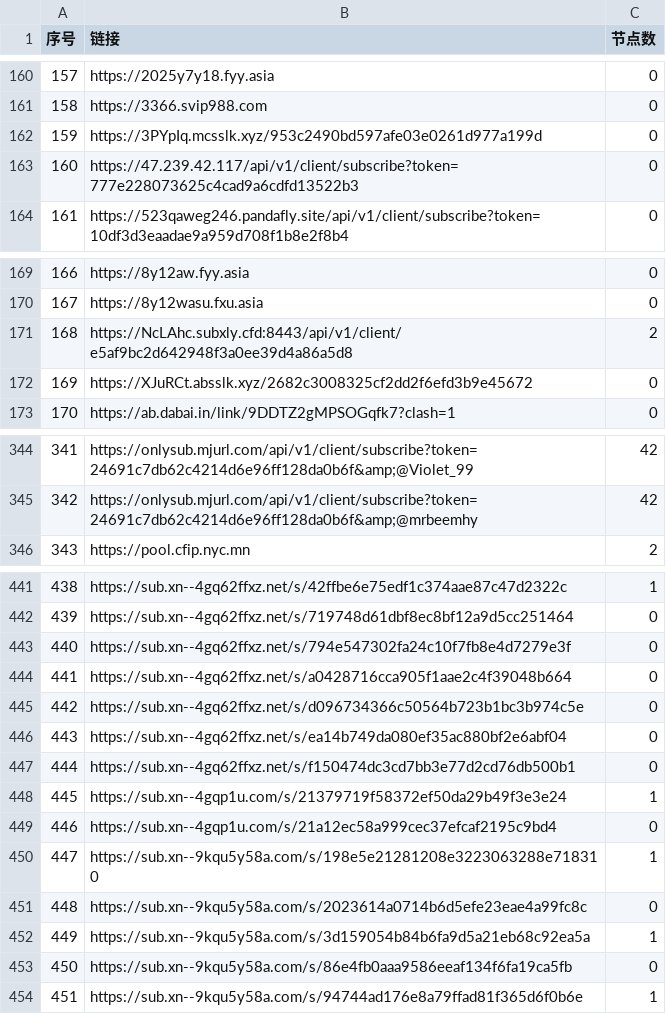
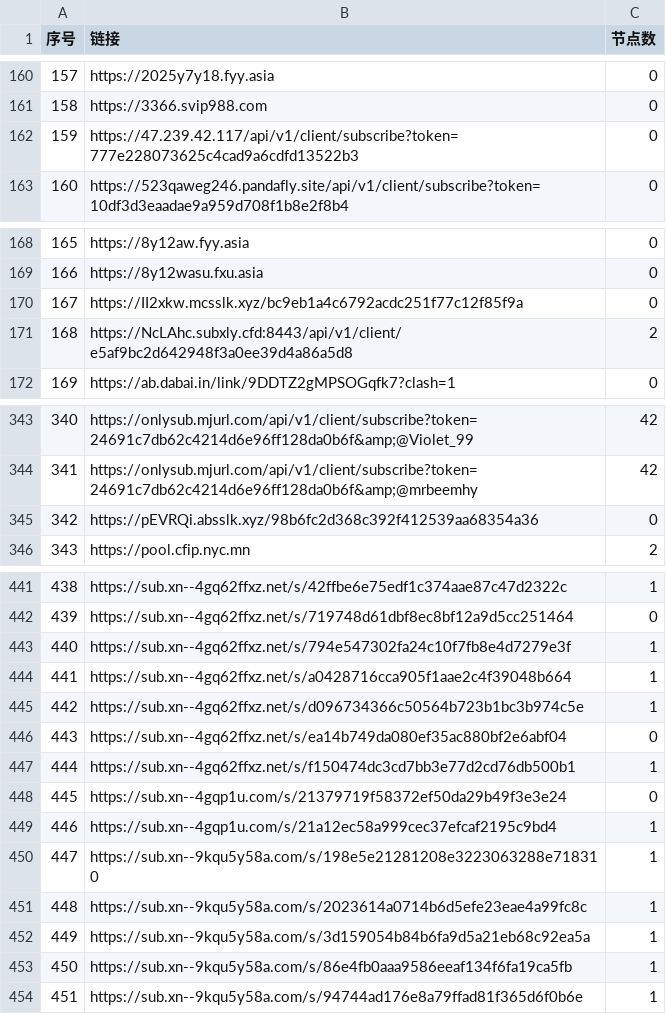
Before and after one commit to nariahlamb/NoMoreWalls, a CSV file: list_result.csv, drawn as a sheet; only a part is shown, gaps mark what is left out; removed rows and columns are numbered as before the commit, all else as after; the diff covers the shown part only; the diff names each change by its address in the sheet, - before the commit and + after, or states it on an @@ line.

```diff
--- a/list_result.csv
+++ b/list_result.csv
-row 162: 159 | https://3PYpIq.mcsslk.xyz/953c2490bd597afe03e0261d977a199d | 0
@@ column A (序号) renumbered between rows 162 and 344 @@
+row 170: 167 | https://II2xkw.mcsslk.xyz/bc9eb1a4c6792acdc251f77c12f85f9a | 0
-row 172: 169 | https://XJuRCt.absslk.xyz/2682c3008325cf2dd2f6efd3b9e45672 | 0
+row 345: 342 | https://pEVRQi.absslk.xyz/98b6fc2d368c392f412539aa68354a36 | 0
-C443:C445 (节点数): 0
+C443:C445 (节点数): 1
-C447 (节点数): 0
+C447 (节点数): 1
-C448 (节点数): 1
+C448 (节点数): 0
-C449 (节点数): 0
+C449 (节点数): 1
-C451 (节点数): 0
+C451 (节点数): 1
-C453 (节点数): 0
+C453 (节点数): 1
```
Also changed, not shown: 16 edited cells elsewhere in this file, 42 other files.
